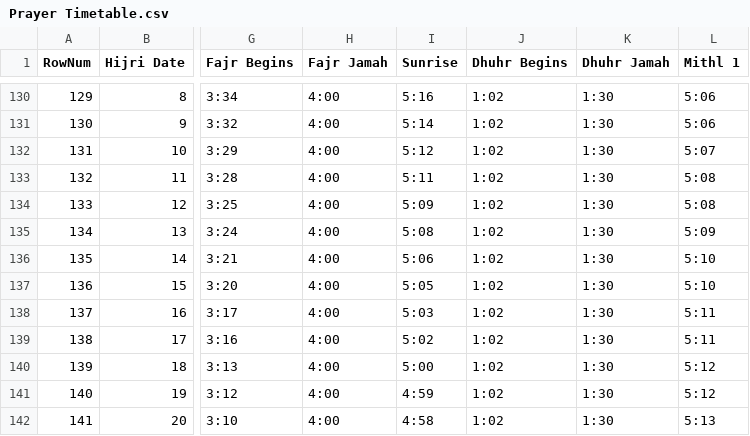
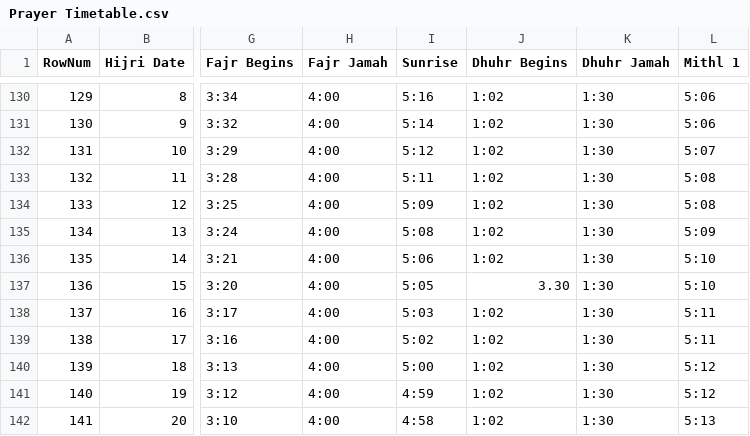
Before and after one commit to chanaws786/tvprayerclock, a CSV file: data/Prayer Timetable.csv, drawn as a sheet; only a part is shown, gaps mark what is left out; the diff names each change by its address in the sheet, - before the commit and + after, or states it on an @@ line.

```diff
--- a/data/Prayer Timetable.csv
+++ b/data/Prayer Timetable.csv
-J137 (Dhuhr Begins): 1:02
+J137 (Dhuhr Begins): 3.30
```
Also changed, not shown: 1 other file.
